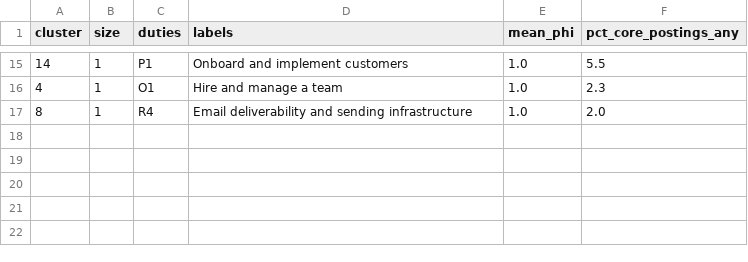
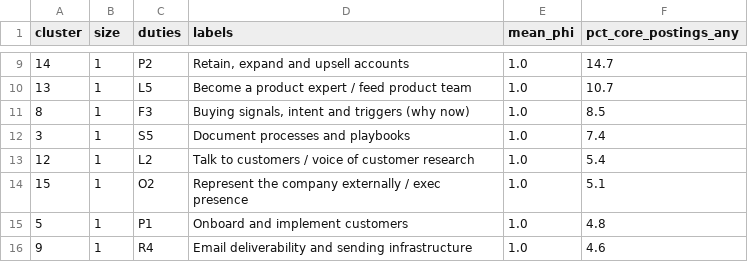
Before and after one commit to abhinay7070/Full-stack-Distribution, a CSV file: research/gtm_role_scope/analysis/duty_clusters.csv, drawn as a sheet; only a part is shown, gaps mark what is left out; the diff covers the shown part only.

```diff
--- a/research/gtm_role_scope/analysis/duty_clusters.csv
+++ b/research/gtm_role_scope/analysis/duty_clusters.csv
@@ -15,3 +9,8 @@ cluster,size,duties,labels,mean_phi,pct_core_postings_any
-14,1,P1,Onboard and implement customers,1.0,5.5
-4,1,O1,Hire and manage a team,1.0,2.3
-8,1,R4,Email deliverability and sending infrastructure,1.0,2.0
+14,1,P2,"Retain, expand and upsell accounts",1.0,14.7
+13,1,L5,Become a product expert / feed product team,1.0,10.7
+8,1,F3,"Buying signals, intent and triggers (why now)",1.0,8.5
+3,1,S5,Document processes and playbooks,1.0,7.4
+12,1,L2,Talk to customers / voice of customer research,1.0,5.4
+15,1,O2,Represent the company externally / exec presence,1.0,5.1
+5,1,P1,Onboard and implement customers,1.0,4.8
+9,1,R4,Email deliverability and sending infrastructure,1.0,4.6
```
Also changed, not shown: 2 added rows, 8 removed rows and 25 edited cells elsewhere in this file, research/gtm_role_scope/analysis/unified_scope.csv, 13 other files.
